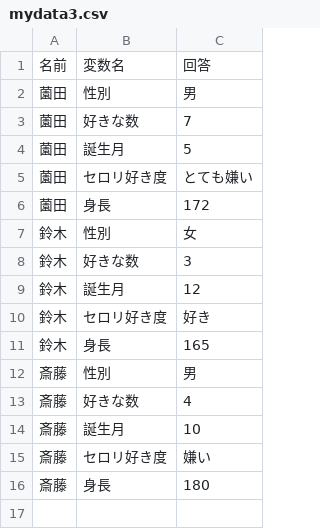
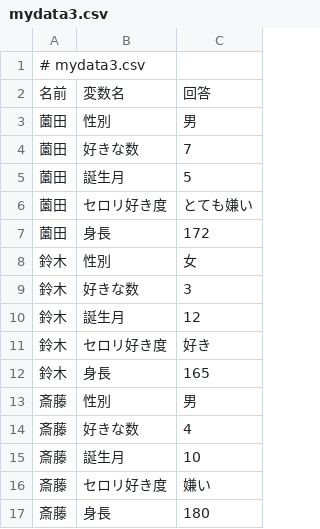
Before and after one commit to helmenov/psp2, a CSV file: d06/k02/data/mydata3.csv (was d06/mydata3.csv), drawn as a sheet; the diff names each change by its address in the sheet, - before the commit and + after, or states it on an @@ line.

```diff
--- a/d06/mydata3.csv
+++ b/d06/k02/data/mydata3.csv
+row 1: # mydata3.csv
```
Also changed, not shown: 12 other files.
